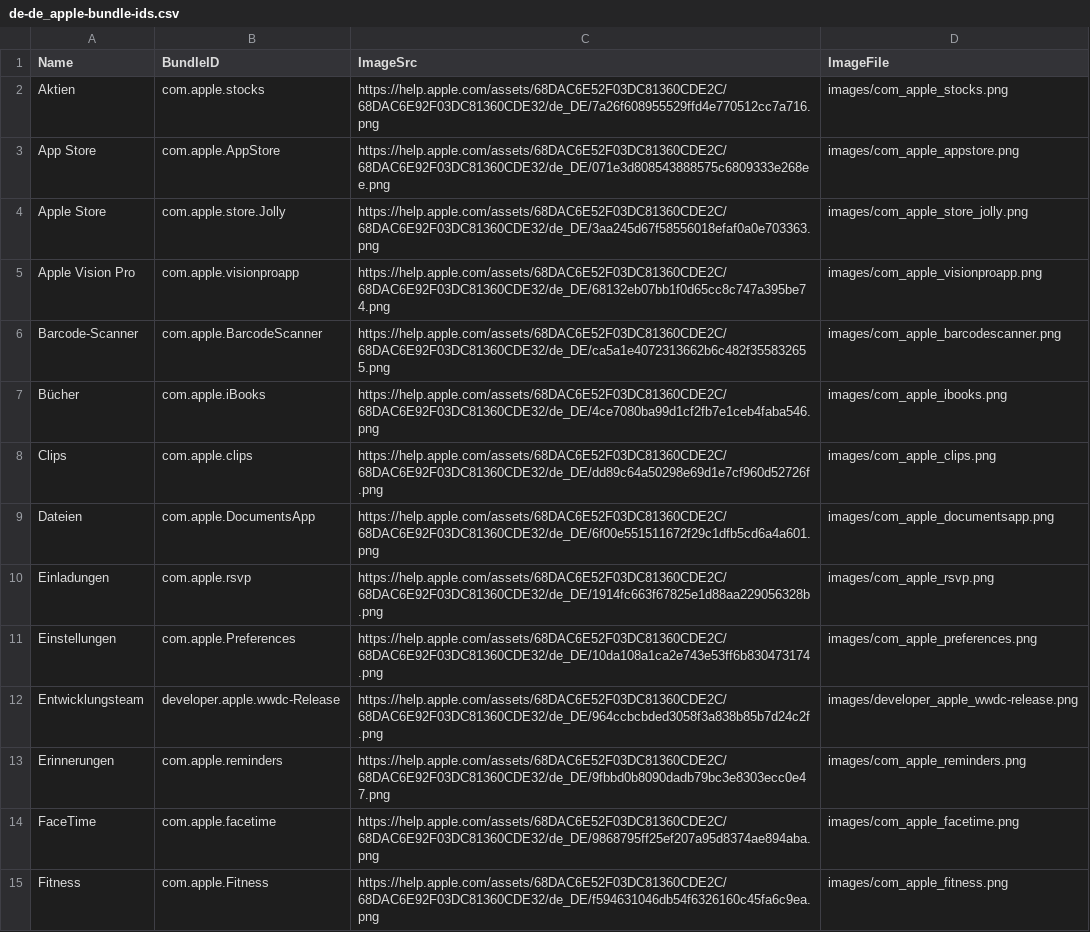
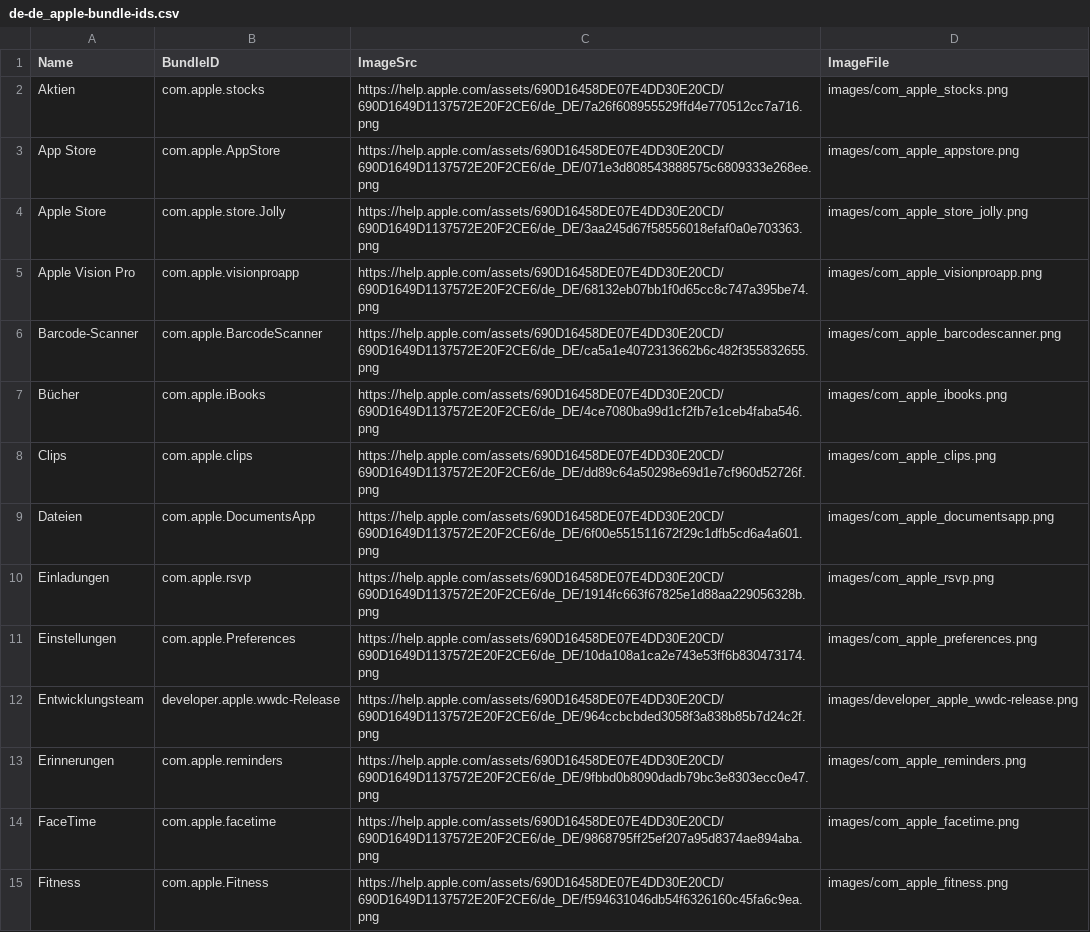
Before and after one commit to petarov/apple-bundle-ids, a CSV file: dist/de-de_apple-bundle-ids.csv, drawn as a sheet; only a part is shown; the diff covers the shown part only.

```diff
--- a/dist/de-de_apple-bundle-ids.csv
+++ b/dist/de-de_apple-bundle-ids.csv
@@ -1,15 +1,15 @@
 Name,BundleID,ImageSrc,ImageFile
-Aktien,com.apple.stocks,"https://help.apple.com/assets/68DAC6E52F03DC81360CDE2C/68DAC6E92F03DC81360CDE32/de_DE/7a26f608955529ffd4e770512cc7a716.png","images/com_apple_stocks.png"
-App Store,com.apple.AppStore,"https://help.apple.com/assets/68DAC6E52F03DC81360CDE2C/68DAC6E92F03DC81360CDE32/de_DE/071e3d808543888575c6809333e268ee.png","images/com_apple_appstore.png"
-Apple Store,com.apple.store.Jolly,"https://help.apple.com/assets/68DAC6E52F03DC81360CDE2C/68DAC6E92F03DC81360CDE32/de_DE/3aa245d67f58556018efaf0a0e703363.png","images/com_apple_store_jolly.png"
-Apple Vision Pro,com.apple.visionproapp,"https://help.apple.com/assets/68DAC6E52F03DC81360CDE2C/68DAC6E92F03DC81360CDE32/de_DE/68132eb07bb1f0d65cc8c747a395be74.png","images/com_apple_visionproapp.png"
-Barcode-Scanner,com.apple.BarcodeScanner,"https://help.apple.com/assets/68DAC6E52F03DC81360CDE2C/68DAC6E92F03DC81360CDE32/de_DE/ca5a1e4072313662b6c482f355832655.png","images/com_apple_barcodescanner.png"
-Bücher,com.apple.iBooks,"https://help.apple.com/assets/68DAC6E52F03DC81360CDE2C/68DAC6E92F03DC81360CDE32/de_DE/4ce7080ba99d1cf2fb7e1ceb4faba546.png","images/com_apple_ibooks.png"
-Clips,com.apple.clips,"https://help.apple.com/assets/68DAC6E52F03DC81360CDE2C/68DAC6E92F03DC81360CDE32/de_DE/dd89c64a50298e69d1e7cf960d52726f.png","images/com_apple_clips.png"
-Dateien,com.apple.DocumentsApp,"https://help.apple.com/assets/68DAC6E52F03DC81360CDE2C/68DAC6E92F03DC81360CDE32/de_DE/6f00e551511672f29c1dfb5cd6a4a601.png","images/com_apple_documentsapp.png"
-Einladungen,com.apple.rsvp,"https://help.apple.com/assets/68DAC6E52F03DC81360CDE2C/68DAC6E92F03DC81360CDE32/de_DE/1914fc663f67825e1d88aa229056328b.png","images/com_apple_rsvp.png"
-Einstellungen,com.apple.Preferences,"https://help.apple.com/assets/68DAC6E52F03DC81360CDE2C/68DAC6E92F03DC81360CDE32/de_DE/10da108a1ca2e743e53ff6b830473174.png","images/com_apple_preferences.png"
-Entwicklungsteam,developer.apple.wwdc-Release,"https://help.apple.com/assets/68DAC6E52F03DC81360CDE2C/68DAC6E92F03DC81360CDE32/de_DE/964ccbcbded3058f3a838b85b7d24c2f.png","images/developer_apple_wwdc-release.png"
-Erinnerungen,com.apple.reminders,"https://help.apple.com/assets/68DAC6E52F03DC81360CDE2C/68DAC6E92F03DC81360CDE32/de_DE/9fbbd0b8090dadb79bc3e8303ecc0e47.png","images/com_apple_reminders.png"
-FaceTime,com.apple.facetime,"https://help.apple.com/assets/68DAC6E52F03DC81360CDE2C/68DAC6E92F03DC81360CDE32/de_DE/9868795ff25ef207a95d8374ae894aba.png","images/com_apple_facetime.png"
-Fitness,com.apple.Fitness,"https://help.apple.com/assets/68DAC6E52F03DC81360CDE2C/68DAC6E92F03DC81360CDE32/de_DE/f594631046db54f6326160c45fa6c9ea.png","images/com_apple_fitness.png"
+Aktien,com.apple.stocks,"https://help.apple.com/assets/690D16458DE07E4DD30E20CD/690D1649D1137572E20F2CE6/de_DE/7a26f608955529ffd4e770512cc7a716.png","images/com_apple_stocks.png"
+App Store,com.apple.AppStore,"https://help.apple.com/assets/690D16458DE07E4DD30E20CD/690D1649D1137572E20F2CE6/de_DE/071e3d808543888575c6809333e268ee.png","images/com_apple_appstore.png"
+Apple Store,com.apple.store.Jolly,"https://help.apple.com/assets/690D16458DE07E4DD30E20CD/690D1649D1137572E20F2CE6/de_DE/3aa245d67f58556018efaf0a0e703363.png","images/com_apple_store_jolly.png"
+Apple Vision Pro,com.apple.visionproapp,"https://help.apple.com/assets/690D16458DE07E4DD30E20CD/690D1649D1137572E20F2CE6/de_DE/68132eb07bb1f0d65cc8c747a395be74.png","images/com_apple_visionproapp.png"
+Barcode-Scanner,com.apple.BarcodeScanner,"https://help.apple.com/assets/690D16458DE07E4DD30E20CD/690D1649D1137572E20F2CE6/de_DE/ca5a1e4072313662b6c482f355832655.png","images/com_apple_barcodescanner.png"
+Bücher,com.apple.iBooks,"https://help.apple.com/assets/690D16458DE07E4DD30E20CD/690D1649D1137572E20F2CE6/de_DE/4ce7080ba99d1cf2fb7e1ceb4faba546.png","images/com_apple_ibooks.png"
+Clips,com.apple.clips,"https://help.apple.com/assets/690D16458DE07E4DD30E20CD/690D1649D1137572E20F2CE6/de_DE/dd89c64a50298e69d1e7cf960d52726f.png","images/com_apple_clips.png"
+Dateien,com.apple.DocumentsApp,"https://help.apple.com/assets/690D16458DE07E4DD30E20CD/690D1649D1137572E20F2CE6/de_DE/6f00e551511672f29c1dfb5cd6a4a601.png","images/com_apple_documentsapp.png"
+Einladungen,com.apple.rsvp,"https://help.apple.com/assets/690D16458DE07E4DD30E20CD/690D1649D1137572E20F2CE6/de_DE/1914fc663f67825e1d88aa229056328b.png","images/com_apple_rsvp.png"
+Einstellungen,com.apple.Preferences,"https://help.apple.com/assets/690D16458DE07E4DD30E20CD/690D1649D1137572E20F2CE6/de_DE/10da108a1ca2e743e53ff6b830473174.png","images/com_apple_preferences.png"
+Entwicklungsteam,developer.apple.wwdc-Release,"https://help.apple.com/assets/690D16458DE07E4DD30E20CD/690D1649D1137572E20F2CE6/de_DE/964ccbcbded3058f3a838b85b7d24c2f.png","images/developer_apple_wwdc-release.png"
+Erinnerungen,com.apple.reminders,"https://help.apple.com/assets/690D16458DE07E4DD30E20CD/690D1649D1137572E20F2CE6/de_DE/9fbbd0b8090dadb79bc3e8303ecc0e47.png","images/com_apple_reminders.png"
+FaceTime,com.apple.facetime,"https://help.apple.com/assets/690D16458DE07E4DD30E20CD/690D1649D1137572E20F2CE6/de_DE/9868795ff25ef207a95d8374ae894aba.png","images/com_apple_facetime.png"
+Fitness,com.apple.Fitness,"https://help.apple.com/assets/690D16458DE07E4DD30E20CD/690D1649D1137572E20F2CE6/de_DE/f594631046db54f6326160c45fa6c9ea.png","images/com_apple_fitness.png"
```
Also changed, not shown: 44 edited cells elsewhere in this file, dist/en-us_apple-bundle-ids.csv, dist/es-es_apple-bundle-ids.csv, 35 other files.
